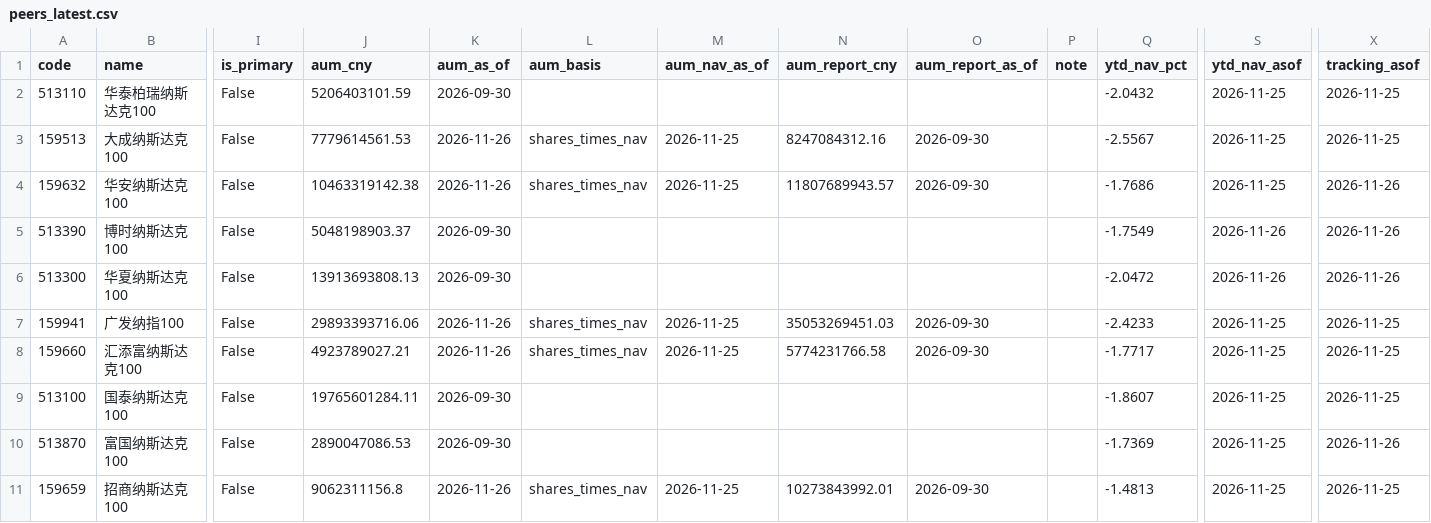
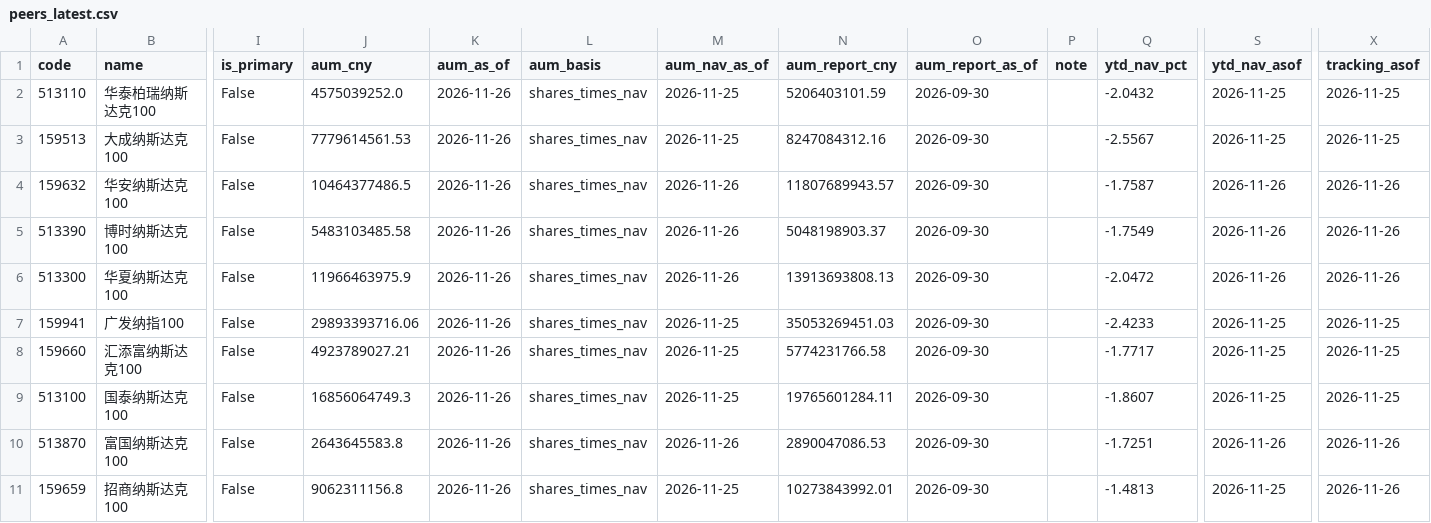
Before and after one commit to fan930450-cpu/nazhietf, a CSV file: data/peers_latest.csv, drawn as a sheet; only a part is shown, gaps mark what is left out; the diff covers the shown part only; the diff names each change by its address in the sheet, - before the commit and + after, or states it on an @@ line.

```diff
--- a/data/peers_latest.csv
+++ b/data/peers_latest.csv
-J2 (aum_cny): 5206403101.59
+J2 (aum_cny): 4575039252.0
-K2 (aum_as_of): 2026-09-30
+K2 (aum_as_of): 2026-11-26
-L2 (aum_basis): (empty)
+L2 (aum_basis): shares_times_nav
-M2 (aum_nav_as_of): (empty)
+M2 (aum_nav_as_of): 2026-11-25
-N2 (aum_report_cny): (empty)
+N2 (aum_report_cny): 5206403101.59
-O2 (aum_report_as_of): (empty)
+O2 (aum_report_as_of): 2026-09-30
-J4 (aum_cny): 10463319142.38
+J4 (aum_cny): 10464377486.5
-M4 (aum_nav_as_of): 2026-11-25
+M4 (aum_nav_as_of): 2026-11-26
-Q4 (ytd_nav_pct): -1.7686
+Q4 (ytd_nav_pct): -1.7587
-S4 (ytd_nav_asof): 2026-11-25
+S4 (ytd_nav_asof): 2026-11-26
-J5 (aum_cny): 5048198903.37
+J5 (aum_cny): 5483103485.58
-K5:K6 (aum_as_of): 2026-09-30
+K5:K6 (aum_as_of): 2026-11-26
-L5:L6 (aum_basis): (empty)
+L5:L6 (aum_basis): shares_times_nav
-M5:M6 (aum_nav_as_of): (empty)
+M5:M6 (aum_nav_as_of): 2026-11-26
-N5 (aum_report_cny): (empty)
+N5 (aum_report_cny): 5048198903.37
-O5:O6 (aum_report_as_of): (empty)
+O5:O6 (aum_report_as_of): 2026-09-30
-J6 (aum_cny): 13913693808.13
+J6 (aum_cny): 11966463975.9
-N6 (aum_report_cny): (empty)
+N6 (aum_report_cny): 13913693808.13
-J9 (aum_cny): 19765601284.11
+J9 (aum_cny): 16856064749.3
-K9:K10 (aum_as_of): 2026-09-30
+K9:K10 (aum_as_of): 2026-11-26
-L9:L10 (aum_basis): (empty)
+L9:L10 (aum_basis): shares_times_nav
-M9 (aum_nav_as_of): (empty)
+M9 (aum_nav_as_of): 2026-11-25
-N9 (aum_report_cny): (empty)
+N9 (aum_report_cny): 19765601284.11
-O9:O10 (aum_report_as_of): (empty)
+O9:O10 (aum_report_as_of): 2026-09-30
-J10 (aum_cny): 2890047086.53
+J10 (aum_cny): 2643645583.8
-M10 (aum_nav_as_of): (empty)
+M10 (aum_nav_as_of): 2026-11-26
-N10 (aum_report_cny): (empty)
+N10 (aum_report_cny): 2890047086.53
-Q10 (ytd_nav_pct): -1.7369
+Q10 (ytd_nav_pct): -1.7251
-S10 (ytd_nav_asof): 2026-11-25
+S10 (ytd_nav_asof): 2026-11-26
-X11 (tracking_asof): 2026-11-25
+X11 (tracking_asof): 2026-11-26
```
Also changed, not shown: 10 edited cells elsewhere in this file, data/nav_159501.csv, data/premium_159501.csv, 2 other files.
